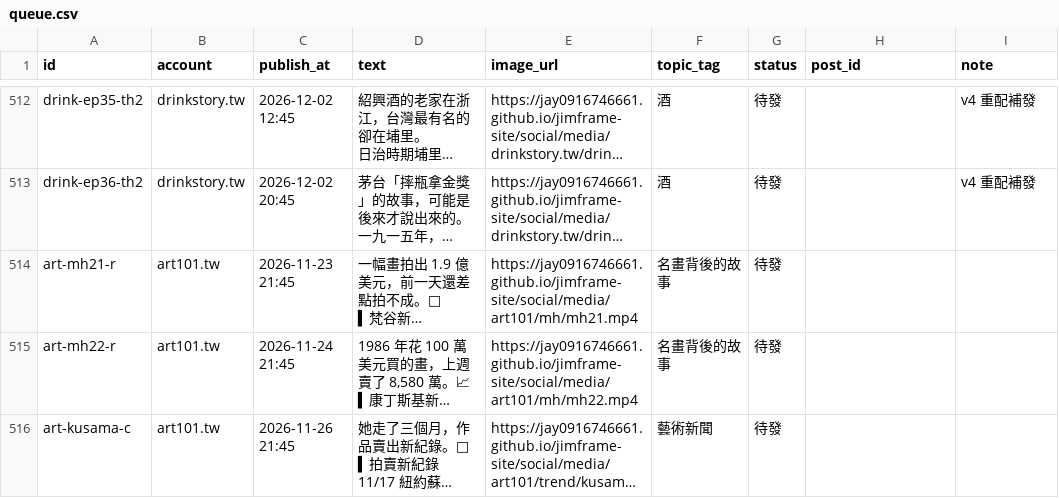
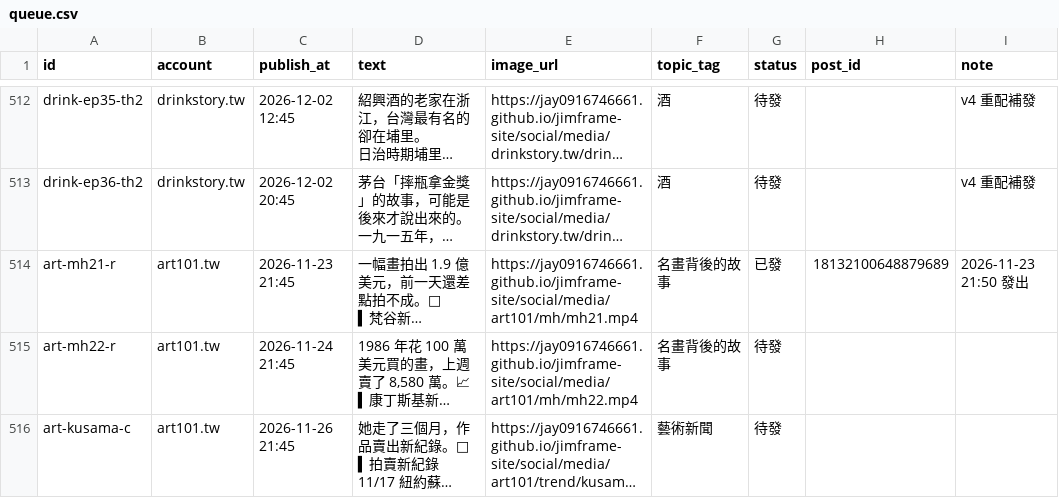
Before and after one commit to jay0916746661/jimframe-site, a CSV file: tools/threads-poster/queue.csv, drawn as a sheet; only a part is shown, gaps mark what is left out; long unchanged cells end in …; the diff names each change by its address in the sheet, - before the commit and + after, or states it on an @@ line.

Commit message:
Threads 發文結果 2026-11-23 13:50

```diff
--- a/tools/threads-poster/queue.csv
+++ b/tools/threads-poster/queue.csv
-G514 (status): 待發
+G514 (status): 已發
-H514 (post_id): (empty)
+H514 (post_id): 18132100648879689
-I514 (note): (empty)
+I514 (note): 2026-11-23 21:50 發出
```
